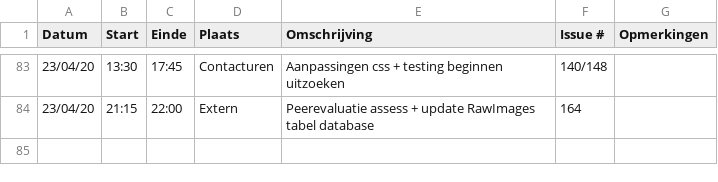
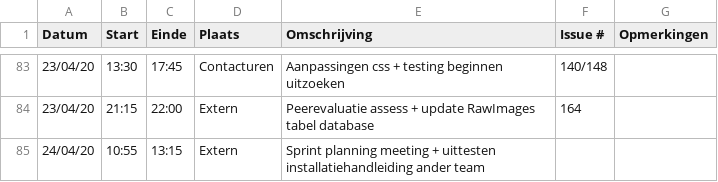
Before and after one commit to philipkukoba/Bachelors-Dissertation-DroneWebApp, a CSV file: logboeken/BeyneNathan.csv, drawn as a sheet; only a part is shown, gaps mark what is left out; the diff names each change by its address in the sheet, - before the commit and + after, or states it on an @@ line.

Commit message:
Update BeyneNathan.csv

```diff
--- a/logboeken/BeyneNathan.csv
+++ b/logboeken/BeyneNathan.csv
+row 85: 24/04/20 | 10:55 | 13:15 | Extern | Sprint planning meeting + uittesten installatiehandleiding ander team
```
